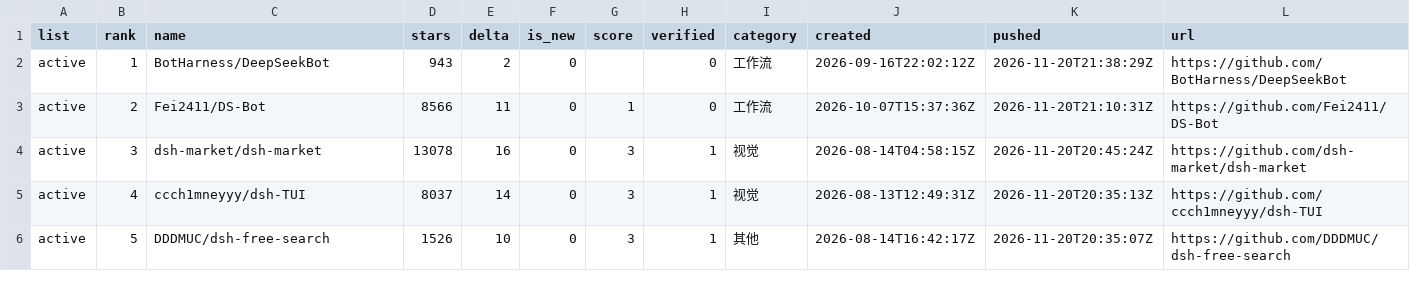
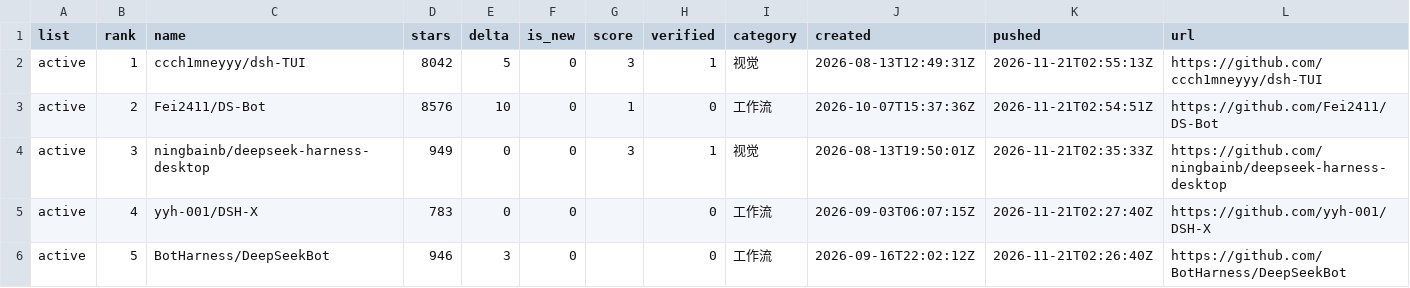
Before and after one commit to dsh-pulse/dsh-daily-pulse, a CSV file: reports/data/active-board.csv, drawn as a sheet.

```diff
--- a/reports/data/active-board.csv
+++ b/reports/data/active-board.csv
@@ -1,6 +1,6 @@
 list,rank,name,stars,delta,is_new,score,verified,category,created,pushed,url
-active,1,BotHarness/DeepSeekBot,943,2,0,,0,工作流,2026-09-16T22:02:12Z,2026-11-20T21:38:29Z,https://github.com/BotHarness/DeepSeekBot
-active,2,Fei2411/DS-Bot,8566,11,0,1,0,工作流,2026-10-07T15:37:36Z,2026-11-20T21:10:31Z,https://github.com/Fei2411/DS-Bot
-active,3,dsh-market/dsh-market,13078,16,0,3,1,视觉,2026-08-14T04:58:15Z,2026-11-20T20:45:24Z,https://github.com/dsh-market/dsh-market
-active,4,ccch1mneyyy/dsh-TUI,8037,14,0,3,1,视觉,2026-08-13T12:49:31Z,2026-11-20T20:35:13Z,https://github.com/ccch1mneyyy/dsh-TUI
-active,5,DDDMUC/dsh-free-search,1526,10,0,3,1,其他,2026-08-14T16:42:17Z,2026-11-20T20:35:07Z,https://github.com/DDDMUC/dsh-free-search
+active,1,ccch1mneyyy/dsh-TUI,8042,5,0,3,1,视觉,2026-08-13T12:49:31Z,2026-11-21T02:55:13Z,https://github.com/ccch1mneyyy/dsh-TUI
+active,2,Fei2411/DS-Bot,8576,10,0,1,0,工作流,2026-10-07T15:37:36Z,2026-11-21T02:54:51Z,https://github.com/Fei2411/DS-Bot
+active,3,ningbainb/deepseek-harness-desktop,949,0,0,3,1,视觉,2026-08-13T19:50:01Z,2026-11-21T02:35:33Z,https://github.com/ningbainb/deepseek-harness-desktop
+active,4,yyh-001/DSH-X,783,0,0,,0,工作流,2026-09-03T06:07:15Z,2026-11-21T02:27:40Z,https://github.com/yyh-001/DSH-X
+active,5,BotHarness/DeepSeekBot,946,3,0,,0,工作流,2026-09-16T22:02:12Z,2026-11-21T02:26:40Z,https://github.com/BotHarness/DeepSeekBot
```
Also changed, not shown: reports/data/category-boards.csv, reports/data/latest.csv, 16 other files.
